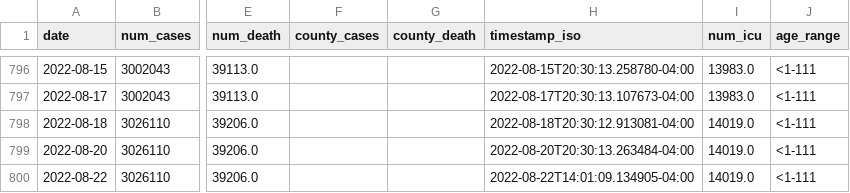
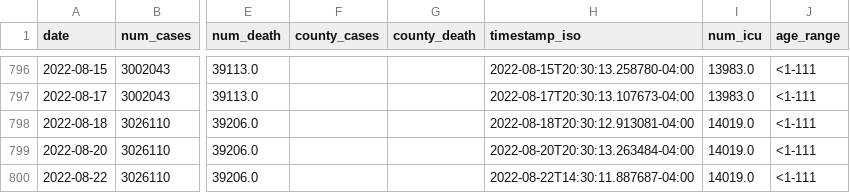
Before and after one commit to YSU-Data-Lab/coronavirus-dashboard, a CSV file: data/ohio.csv, drawn as a sheet; only a part is shown, gaps mark what is left out; the diff names each change by its address in the sheet, - before the commit and + after, or states it on an @@ line.

```diff
--- a/data/ohio.csv
+++ b/data/ohio.csv
-H800 (timestamp_iso): 2022-08-22T14:01:09.134905-04:00
+H800 (timestamp_iso): 2022-08-22T14:30:11.887687-04:00
```
Also changed, not shown: 7 other files.
